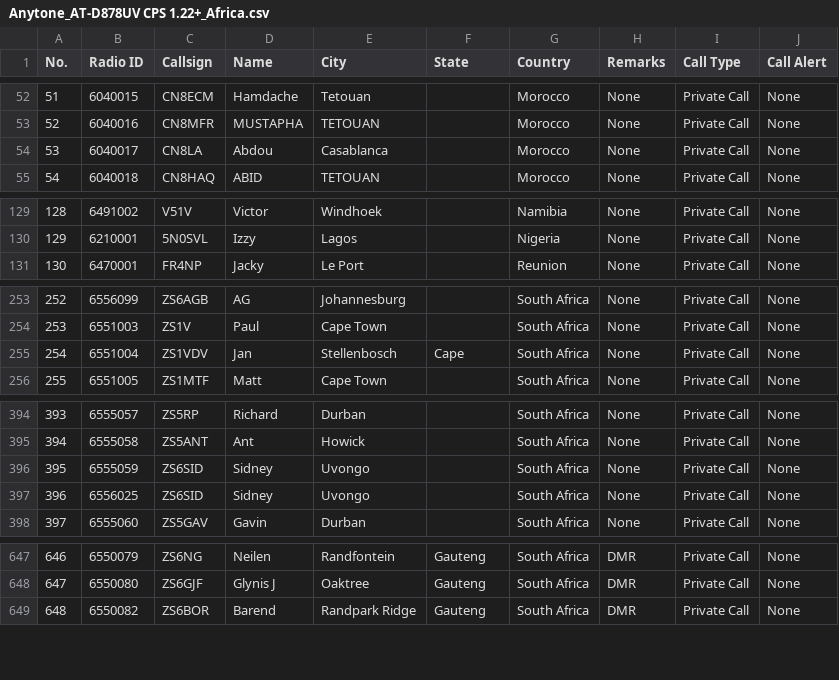
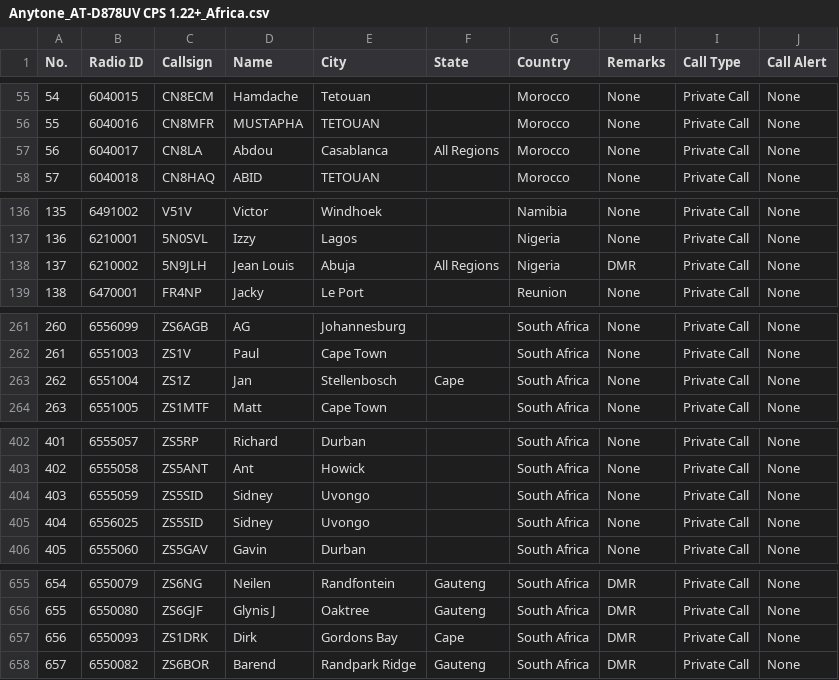
Before and after one commit to sm0rux/dmr-contact-lists, a CSV file: Anytone_AT-D878UV CPS 1.22+_Africa.csv, drawn as a sheet; only a part is shown, gaps mark what is left out; addresses are those after the commit; the diff covers the shown part only; the diff names each change by its address in the sheet, - before the commit and + after, or states it on an @@ line.

```diff
--- a/Anytone_AT-D878UV CPS 1.22+_Africa.csv
+++ b/Anytone_AT-D878UV CPS 1.22+_Africa.csv
@@ column A (No.) renumbered from row 16 down @@
-F57 (State): (empty)
+F57 (State): All Regions
+row 138: 137 | 6210002 | 5N9JLH | Jean Louis | Abuja | All Regions | Nigeria | DMR | Private Call | None
-C263 (Callsign): ZS1VDV
+C263 (Callsign): ZS1Z
-C404:C405 (Callsign): ZS6SID
+C404:C405 (Callsign): ZS5SID
+row 657: 656 | 6550093 | ZS1DRK | Dirk | Gordons Bay | Cape | South Africa | DMR | Private Call | None
```
Also changed, not shown: 15 added rows and 1 edited cell elsewhere in this file, Anytone_AT-D878UV CPS 1.22+_Scandinavia.csv, 3 other files.
